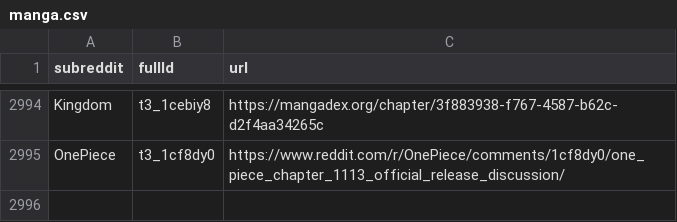
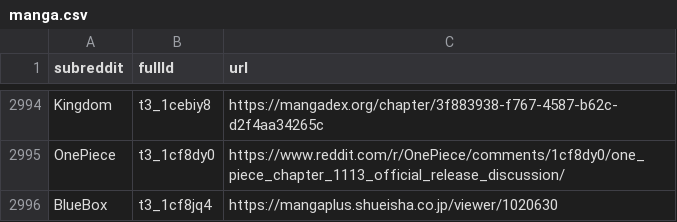
Before and after one commit to dli-invest/finreddit, a CSV file: internal/manga.csv, drawn as a sheet; only a part is shown, gaps mark what is left out; the diff names each change by its address in the sheet, - before the commit and + after, or states it on an @@ line.

```diff
--- a/internal/manga.csv
+++ b/internal/manga.csv
+row 2996: BlueBox | t3_1cf8jq4 | https://mangaplus.shueisha.co.jp/viewer/1020630
```
